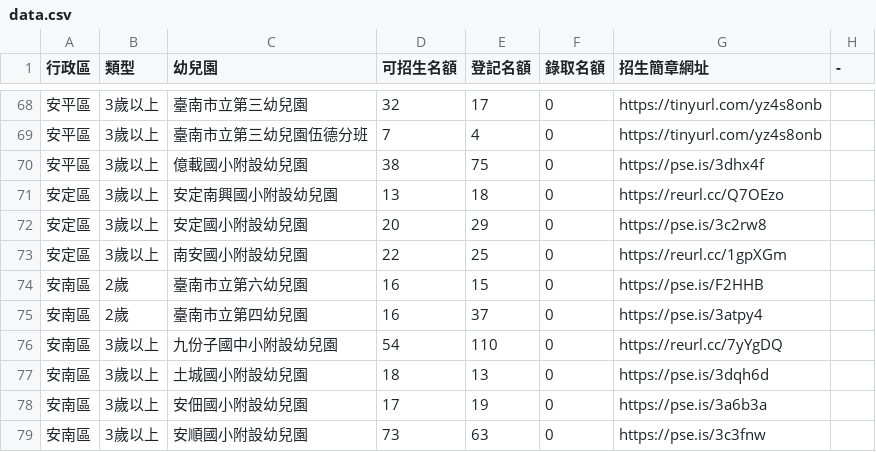
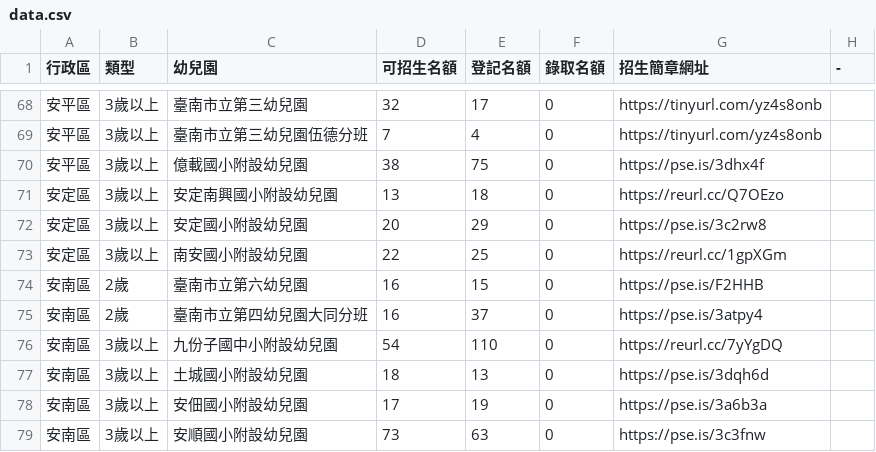
Before and after one commit to kiang/kid.tn.edu.tw, a CSV file: data.csv, drawn as a sheet; only a part is shown, gaps mark what is left out.

```diff
--- a/data.csv
+++ b/data.csv
@@ -74,3 +74,3 @@
 安南區,2歲,臺南市立第六幼兒園,16,15,0,https://pse.is/F2HHB,
-安南區,2歲,臺南市立第四幼兒園,16,37,0,https://pse.is/3atpy4,
+安南區,2歲,臺南市立第四幼兒園大同分班,16,37,0,https://pse.is/3atpy4,
 安南區,3歲以上,九份子國中小附設幼兒園,54,110,0,https://reurl.cc/7yYgDQ,
```
Also changed, not shown: 1 other file.
